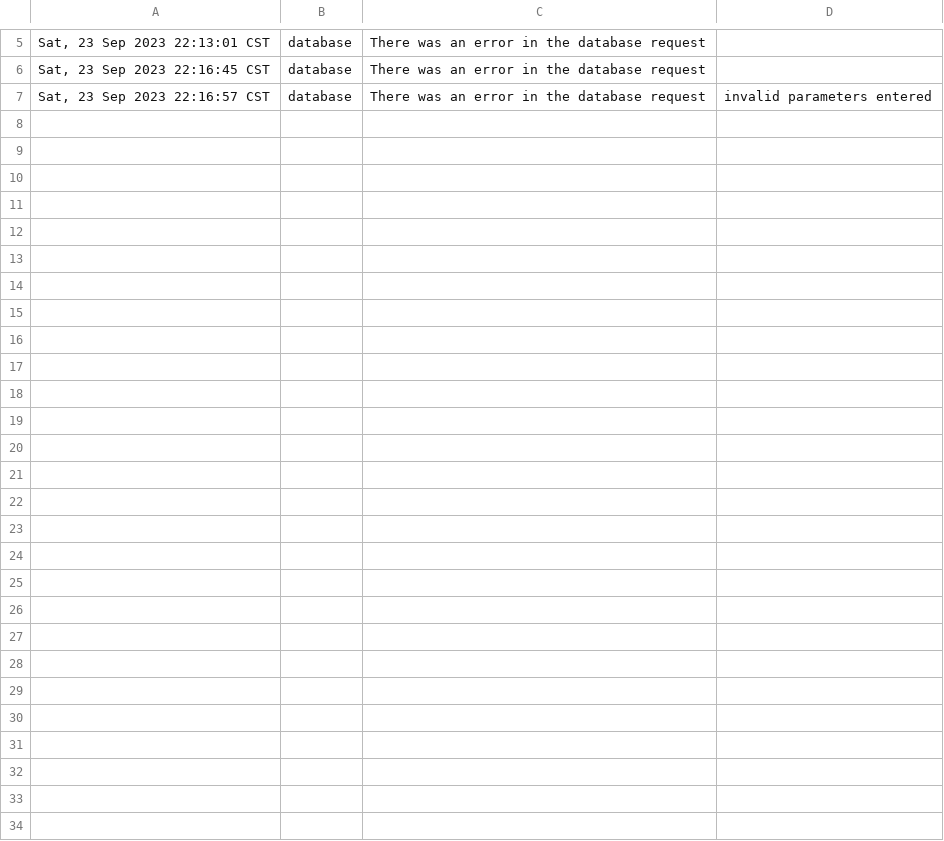
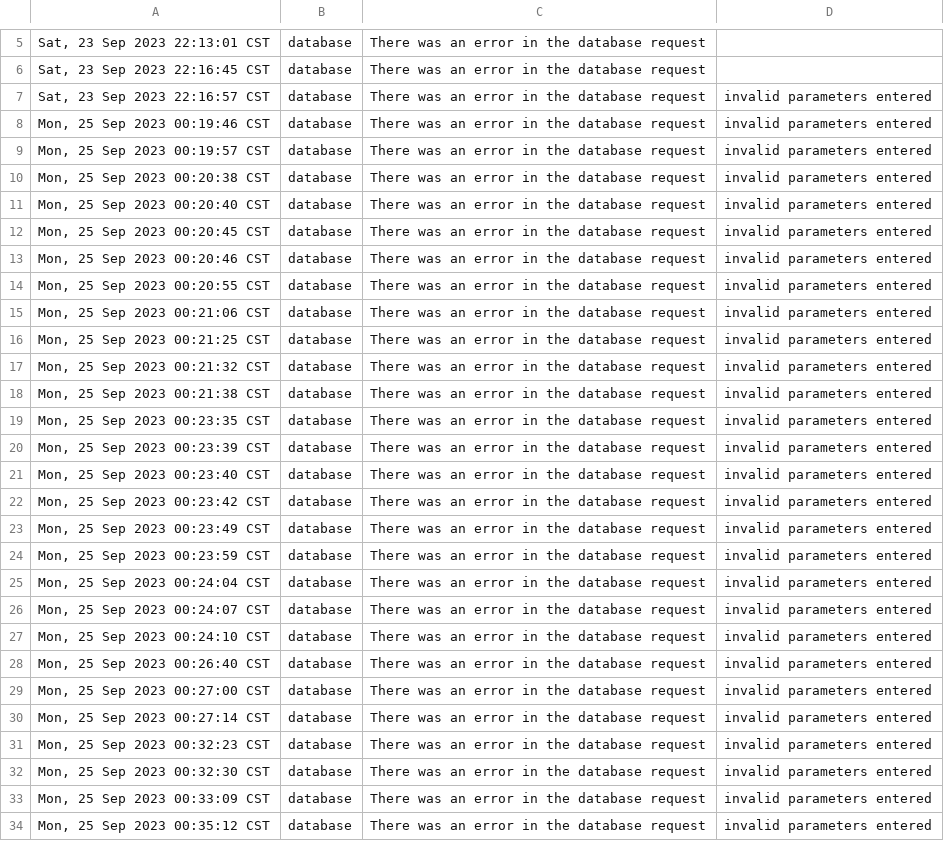
Before and after one commit to FranMT-S/chi-zinc-server, a CSV file: logs/log_err_general.csv, drawn as a sheet; only a part is shown, gaps mark what is left out; the diff names each change by its address in the sheet, - before the commit and + after, or states it on an @@ line.

```diff
--- a/logs/log_err_general.csv
+++ b/logs/log_err_general.csv
+row 8: Mon, 25 Sep 2023 00:19:46 CST | database | There was an error in the database request | invalid parameters entered
+row 9: Mon, 25 Sep 2023 00:19:57 CST | database | There was an error in the database request | invalid parameters entered
+row 10: Mon, 25 Sep 2023 00:20:38 CST | database | There was an error in the database request | invalid parameters entered
+row 11: Mon, 25 Sep 2023 00:20:40 CST | database | There was an error in the database request | invalid parameters entered
+row 12: Mon, 25 Sep 2023 00:20:45 CST | database | There was an error in the database request | invalid parameters entered
+row 13: Mon, 25 Sep 2023 00:20:46 CST | database | There was an error in the database request | invalid parameters entered
+row 14: Mon, 25 Sep 2023 00:20:55 CST | database | There was an error in the database request | invalid parameters entered
+row 15: Mon, 25 Sep 2023 00:21:06 CST | database | There was an error in the database request | invalid parameters entered
+row 16: Mon, 25 Sep 2023 00:21:25 CST | database | There was an error in the database request | invalid parameters entered
+row 17: Mon, 25 Sep 2023 00:21:32 CST | database | There was an error in the database request | invalid parameters entered
+row 18: Mon, 25 Sep 2023 00:21:38 CST | database | There was an error in the database request | invalid parameters entered
+row 19: Mon, 25 Sep 2023 00:23:35 CST | database | There was an error in the database request | invalid parameters entered
+row 20: Mon, 25 Sep 2023 00:23:39 CST | database | There was an error in the database request | invalid parameters entered
+row 21: Mon, 25 Sep 2023 00:23:40 CST | database | There was an error in the database request | invalid parameters entered
+row 22: Mon, 25 Sep 2023 00:23:42 CST | database | There was an error in the database request | invalid parameters entered
+row 23: Mon, 25 Sep 2023 00:23:49 CST | database | There was an error in the database request | invalid parameters entered
+row 24: Mon, 25 Sep 2023 00:23:59 CST | database | There was an error in the database request | invalid parameters entered
+row 25: Mon, 25 Sep 2023 00:24:04 CST | database | There was an error in the database request | invalid parameters entered
+row 26: Mon, 25 Sep 2023 00:24:07 CST | database | There was an error in the database request | invalid parameters entered
+row 27: Mon, 25 Sep 2023 00:24:10 CST | database | There was an error in the database request | invalid parameters entered
+row 28: Mon, 25 Sep 2023 00:26:40 CST | database | There was an error in the database request | invalid parameters entered
+row 29: Mon, 25 Sep 2023 00:27:00 CST | database | There was an error in the database request | invalid parameters entered
+row 30: Mon, 25 Sep 2023 00:27:14 CST | database | There was an error in the database request | invalid parameters entered
+row 31: Mon, 25 Sep 2023 00:32:23 CST | database | There was an error in the database request | invalid parameters entered
+row 32: Mon, 25 Sep 2023 00:32:30 CST | database | There was an error in the database request | invalid parameters entered
+row 33: Mon, 25 Sep 2023 00:33:09 CST | database | There was an error in the database request | invalid parameters entered
+row 34: Mon, 25 Sep 2023 00:35:12 CST | database | There was an error in the database request | invalid parameters entered
```
Also changed, not shown: 2 other files.
